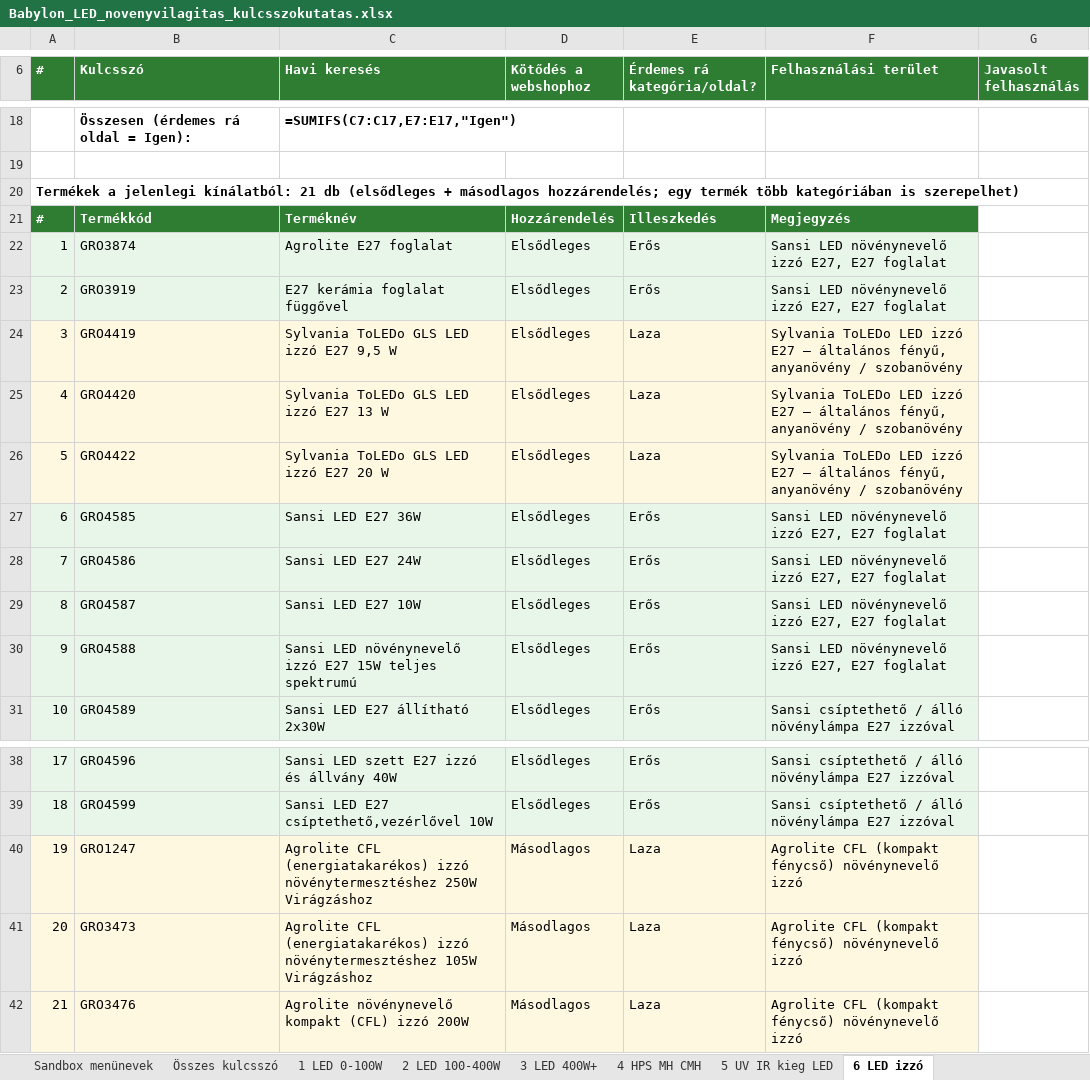
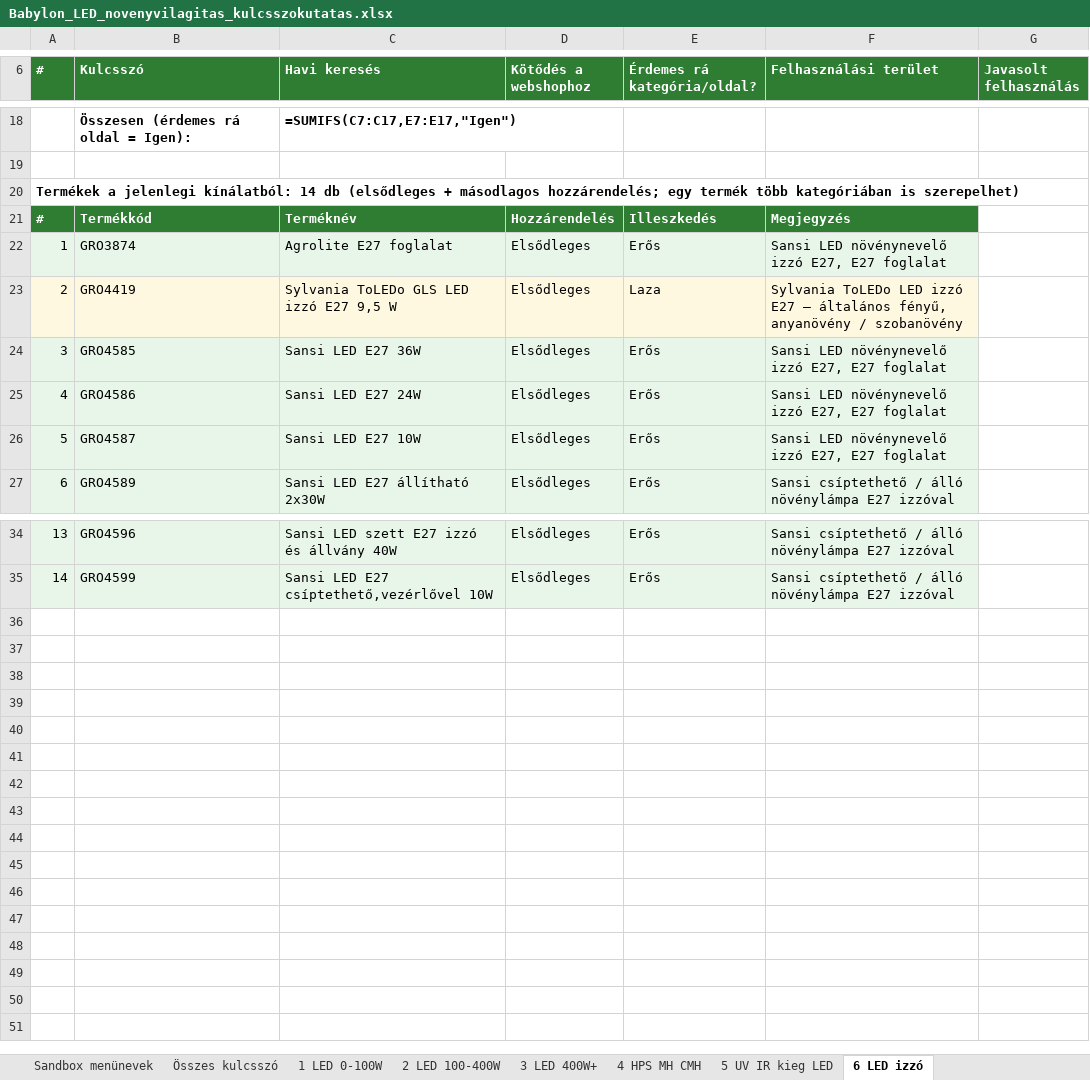
Before and after one commit to sutogaborurbangarden-code/shoprenter-auto-claude-code-kategoria-javitas, an Excel workbook: kulcsszokutatas/babylon/Babylon_LED_novenyvilagitas_kulcsszokutatas.xlsx, sheet 6 LED izzó, drawn as a sheet; only a part is shown, gaps mark what is left out; values as stored, in another font and other column widths than the file's, no borders; formulas without a stored value are shown as written; the diff names each change by its address in the sheet, - before the commit and + after, or states it on an @@ line.

```diff
--- a/kulcsszokutatas/babylon/Babylon_LED_novenyvilagitas_kulcsszokutatas.xlsx (sheet 6 LED izzó)
+++ b/kulcsszokutatas/babylon/Babylon_LED_novenyvilagitas_kulcsszokutatas.xlsx (sheet 6 LED izzó)
@@ column A (#) renumbered between rows 20 and 35 @@
-row 23: 2 | GRO3919 | E27 kerámia foglalat függővel | Elsődleges | Erős | Sansi LED növénynevelő izzó E27, E27 foglalat
-row 25: 4 | GRO4420 | Sylvania ToLEDo GLS LED izzó E27 13 W | Elsődleges | Laza | Sylvania ToLEDo LED izzó E27 – általános fényű, anyanövény / szobanövény
-row 26: 5 | GRO4422 | Sylvania ToLEDo GLS LED izzó E27 20 W | Elsődleges | Laza | Sylvania ToLEDo LED izzó E27 – általános fényű, anyanövény / szobanövény
-row 30: 9 | GRO4588 | Sansi LED növénynevelő izzó E27 15W teljes spektrumú | Elsődleges | Erős | Sansi LED növénynevelő izzó E27, E27 foglalat
-row 40: 19 | GRO1247 | Agrolite CFL (energiatakarékos) izzó növénytermesztéshez 250W Virágzáshoz | Másodlagos | Laza | Agrolite CFL (kompakt fénycső) növénynevelő izzó
-row 41: 20 | GRO3473 | Agrolite CFL (energiatakarékos) izzó növénytermesztéshez 105W Virágzáshoz | Másodlagos | Laza | Agrolite CFL (kompakt fénycső) növénynevelő izzó
-row 42: 21 | GRO3476 | Agrolite növénynevelő kompakt (CFL) izzó 200W | Másodlagos | Laza | Agrolite CFL (kompakt fénycső) növénynevelő izzó
```
Also changed, not shown: sheet Termékkínálat, sheet 4 HPS MH CMH, sheet 7 Tápegység, vezérlő, sheet 9 LED growbox szett, sheet 2 LED 100-400W, sheet 3 LED 400W+, 5 more sheets, 4 other files.
